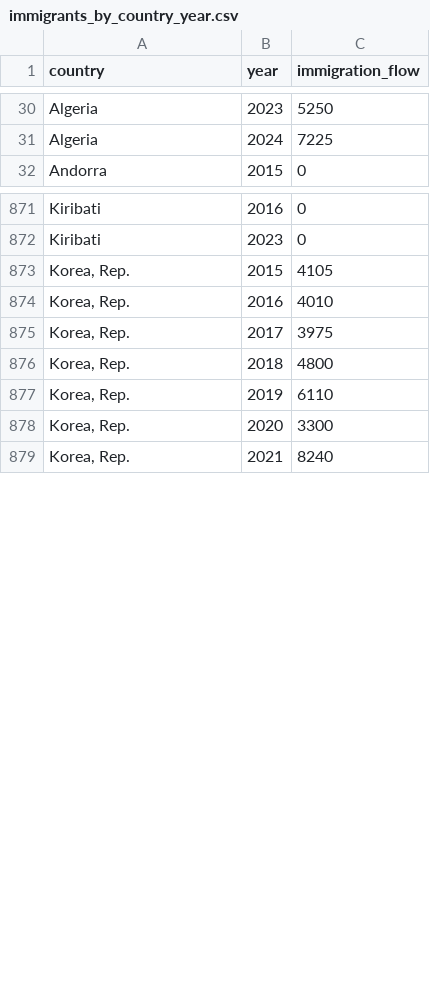
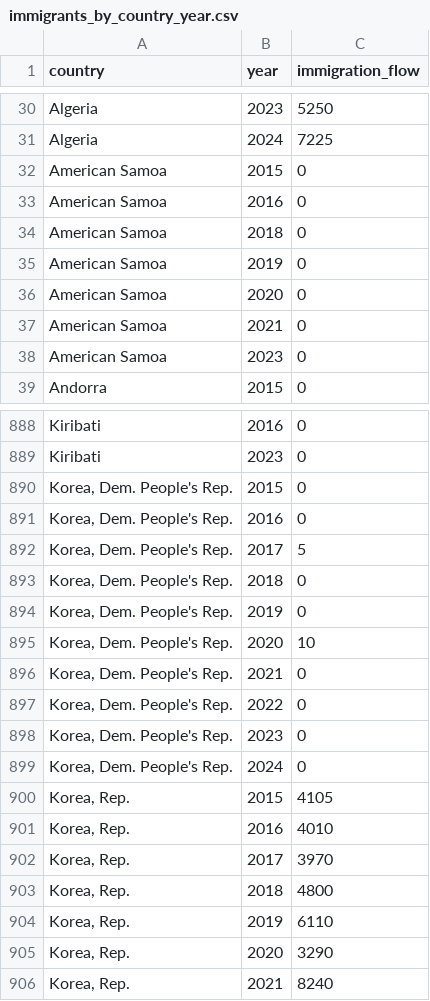
Before and after one commit to nazimben25/project3_group4, a CSV file: Output/immigrants_by_country_year.csv, drawn as a sheet; only a part is shown, gaps mark what is left out; the diff covers the shown part only.

```diff
--- a/Output/immigrants_by_country_year.csv
+++ b/Output/immigrants_by_country_year.csv
@@ -31,2 +31,9 @@ Algeria,2023,5250
 Algeria,2024,7225
+American Samoa,2015,0
+American Samoa,2016,0
+American Samoa,2018,0
+American Samoa,2019,0
+American Samoa,2020,0
+American Samoa,2021,0
+American Samoa,2023,0
 Andorra,2015,0
@@ -872,8 +889,18 @@ Kiribati,2016,0
 Kiribati,2023,0
+"Korea, Dem. People's Rep.",2015,0
+"Korea, Dem. People's Rep.",2016,0
+"Korea, Dem. People's Rep.",2017,5
+"Korea, Dem. People's Rep.",2018,0
+"Korea, Dem. People's Rep.",2019,0
+"Korea, Dem. People's Rep.",2020,10
+"Korea, Dem. People's Rep.",2021,0
+"Korea, Dem. People's Rep.",2022,0
+"Korea, Dem. People's Rep.",2023,0
+"Korea, Dem. People's Rep.",2024,0
 "Korea, Rep.",2015,4105
 "Korea, Rep.",2016,4010
-"Korea, Rep.",2017,3975
+"Korea, Rep.",2017,3970
 "Korea, Rep.",2018,4800
 "Korea, Rep.",2019,6110
-"Korea, Rep.",2020,3300
+"Korea, Rep.",2020,3290
 "Korea, Rep.",2021,8240
```
Also changed, not shown: 11 added rows, 9 removed rows and 22 edited cells elsewhere in this file, Output/immigrants_by_country.csv, 2 other files.
